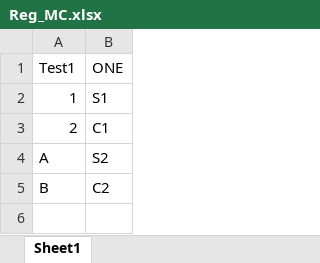
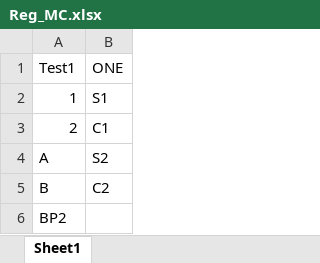
Before and after one commit to sathvik0902/MC10, an Excel workbook: Reg_MC.xlsx, sheet Sheet1, drawn as a sheet; values as stored, in another font and other column widths than the file's, no borders; the diff names each change by its address in the sheet, - before the commit and + after, or states it on an @@ line.

Commit message:
BP2

```diff
--- a/Reg_MC.xlsx (sheet Sheet1)
+++ b/Reg_MC.xlsx (sheet Sheet1)
+row 6: BP2
```
